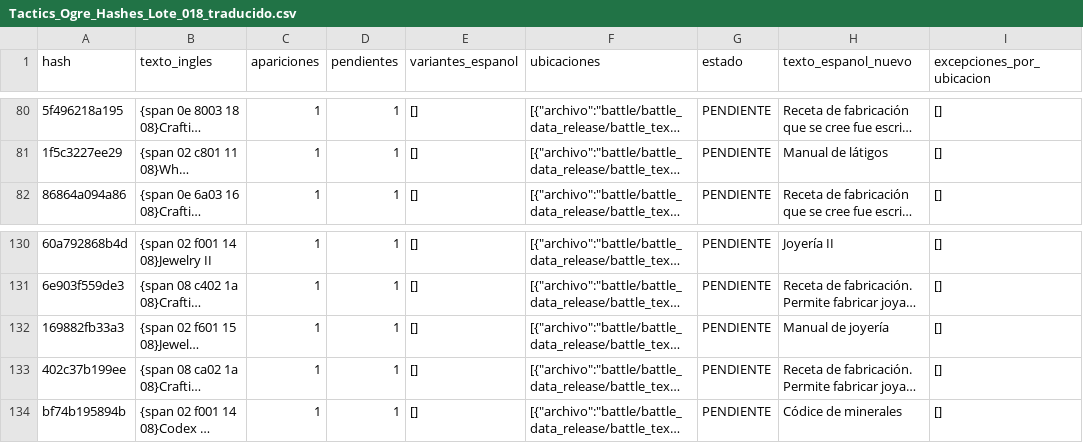
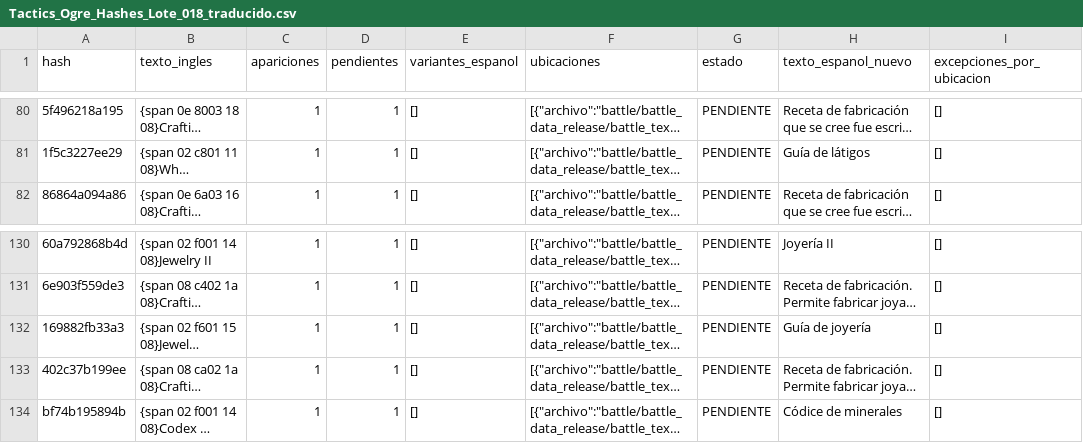
Before and after one commit to Bringerx13/Tactics-Ogre-One-Vision-ESP, a CSV file: Gibbed_English_CSV/Lotes_Hashes/Tactics_Ogre_Hashes_Lote_018_traducido.csv, drawn as a sheet; only a part is shown, gaps mark what is left out; long unchanged cells end in …; the diff covers the shown part only; the diff names each change by its address in the sheet, - before the commit and + after, or states it on an @@ line.

```diff
--- a/Gibbed_English_CSV/Lotes_Hashes/Tactics_Ogre_Hashes_Lote_018_traducido.csv
+++ b/Gibbed_English_CSV/Lotes_Hashes/Tactics_Ogre_Hashes_Lote_018_traducido.csv
-H81 (texto_espanol_nuevo): Manual de látigos
+H81 (texto_espanol_nuevo): Guía de látigos
-H132 (texto_espanol_nuevo): Manual de joyería
+H132 (texto_espanol_nuevo): Guía de joyería
```
Also changed, not shown: 19 edited cells elsewhere in this file.
